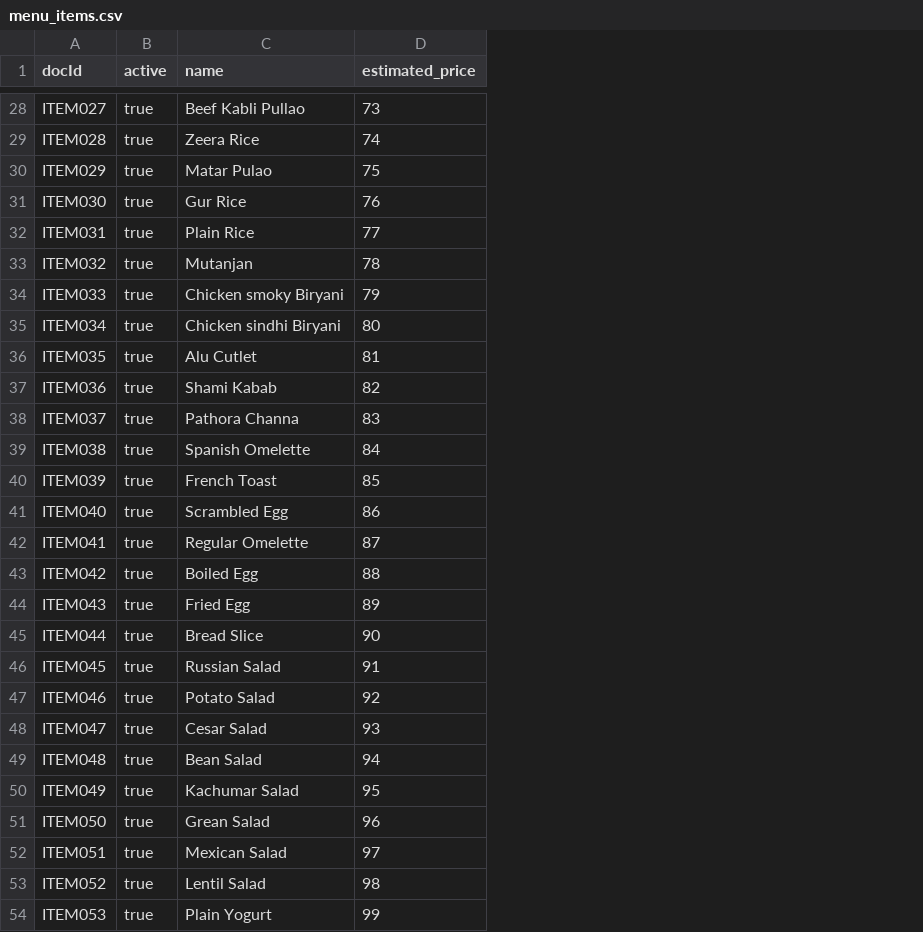
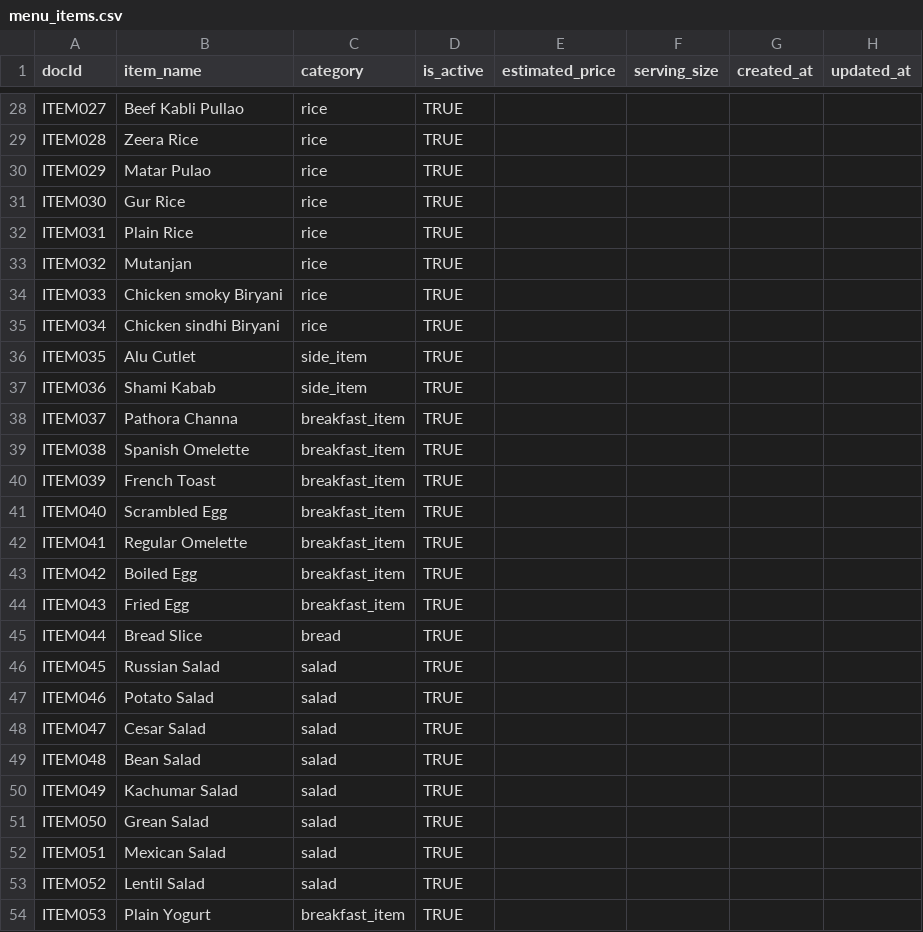
Before and after one commit to AwaizFatima08/Mess-Cafe-Automation-V1, a CSV file: firebase_tools/csv/menu_items.csv, drawn as a sheet; only a part is shown, gaps mark what is left out; removed rows and columns are numbered as before the commit, all else as after; the diff covers the shown part only; the diff names each change by its address in the sheet, - before the commit and + after, or states it on an @@ line.

```diff
--- a/firebase_tools/csv/menu_items.csv
+++ b/firebase_tools/csv/menu_items.csv
-column B (active), rows 28-54: all true
+column C (category), rows 28-54: rice | rice | rice | rice | rice | rice | rice | rice | side_item | side_item | breakfast_item | breakfast_item | breakfast_item | breakfast_item | breakfast_item | breakfast_item | breakfast_item | bread | salad | salad | salad | salad | salad | salad | salad | salad | breakfast_item
+column D (is_active), rows 28-54: all TRUE
+column F (serving_size), empty
+column G (created_at), empty
+column H (updated_at), empty
-B1: name
+B1: item_name
-E28 (estimated_price): 73
+E28 (estimated_price): (empty)
-E29 (estimated_price): 74
+E29 (estimated_price): (empty)
-E30 (estimated_price): 75
+E30 (estimated_price): (empty)
-E31 (estimated_price): 76
+E31 (estimated_price): (empty)
-E32 (estimated_price): 77
+E32 (estimated_price): (empty)
-E33 (estimated_price): 78
+E33 (estimated_price): (empty)
-E34 (estimated_price): 79
+E34 (estimated_price): (empty)
-E35 (estimated_price): 80
+E35 (estimated_price): (empty)
-E36 (estimated_price): 81
+E36 (estimated_price): (empty)
-E37 (estimated_price): 82
+E37 (estimated_price): (empty)
-E38 (estimated_price): 83
+E38 (estimated_price): (empty)
-E39 (estimated_price): 84
+E39 (estimated_price): (empty)
-E40 (estimated_price): 85
+E40 (estimated_price): (empty)
-E41 (estimated_price): 86
+E41 (estimated_price): (empty)
-E42 (estimated_price): 87
+E42 (estimated_price): (empty)
-E43 (estimated_price): 88
+E43 (estimated_price): (empty)
-E44 (estimated_price): 89
+E44 (estimated_price): (empty)
-E45 (estimated_price): 90
+E45 (estimated_price): (empty)
-E46 (estimated_price): 91
+E46 (estimated_price): (empty)
-E47 (estimated_price): 92
+E47 (estimated_price): (empty)
-E48 (estimated_price): 93
+E48 (estimated_price): (empty)
-E49 (estimated_price): 94
+E49 (estimated_price): (empty)
-E50 (estimated_price): 95
+E50 (estimated_price): (empty)
-E51 (estimated_price): 96
+E51 (estimated_price): (empty)
-E52 (estimated_price): 97
+E52 (estimated_price): (empty)
-E53 (estimated_price): 98
+E53 (estimated_price): (empty)
-E54 (estimated_price): 99
+E54 (estimated_price): (empty)
```
Also changed, not shown: 65 edited cells elsewhere in this file, 25 other files.
